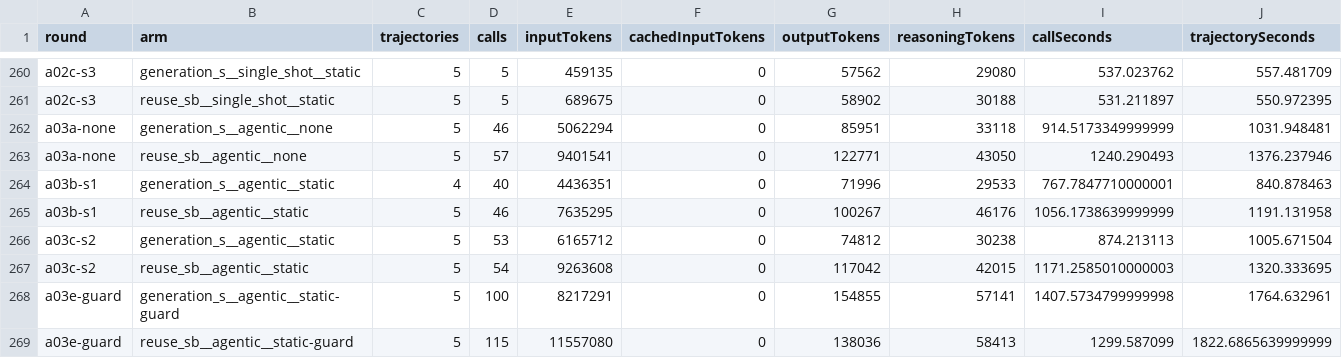
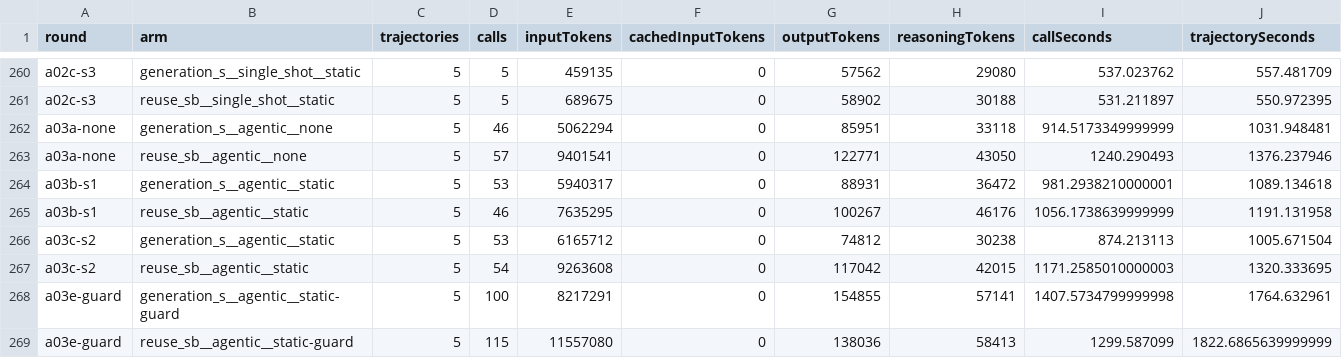
Before and after one commit to eliahilse/asteria, a CSV file: research/iterations/cost-summary.csv, drawn as a sheet; only a part is shown, gaps mark what is left out.

```diff
--- a/research/iterations/cost-summary.csv
+++ b/research/iterations/cost-summary.csv
@@ -263,3 +263,3 @@ a03a-none,generation_s__agentic__none,5,46,5062294,0,85951,33118,914.51733499999
 a03a-none,reuse_sb__agentic__none,5,57,9401541,0,122771,43050,1240.290493,1376.237946
-a03b-s1,generation_s__agentic__static,4,40,4436351,0,71996,29533,767.7847710000001,840.878463
+a03b-s1,generation_s__agentic__static,5,53,5940317,0,88931,36472,981.2938210000001,1089.134618
 a03b-s1,reuse_sb__agentic__static,5,46,7635295,0,100267,46176,1056.1738639999999,1191.131958
```
Also changed, not shown: 24 other files.
